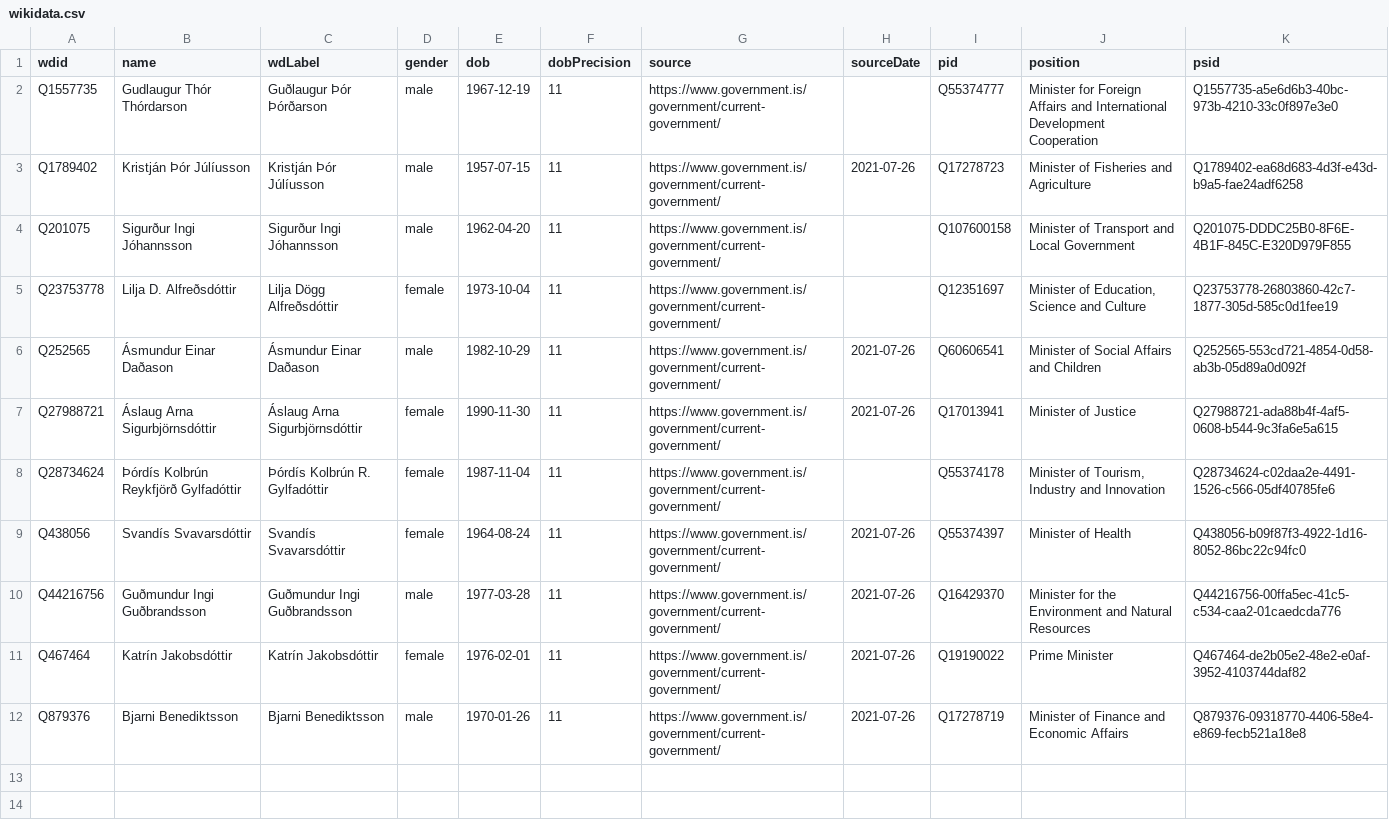
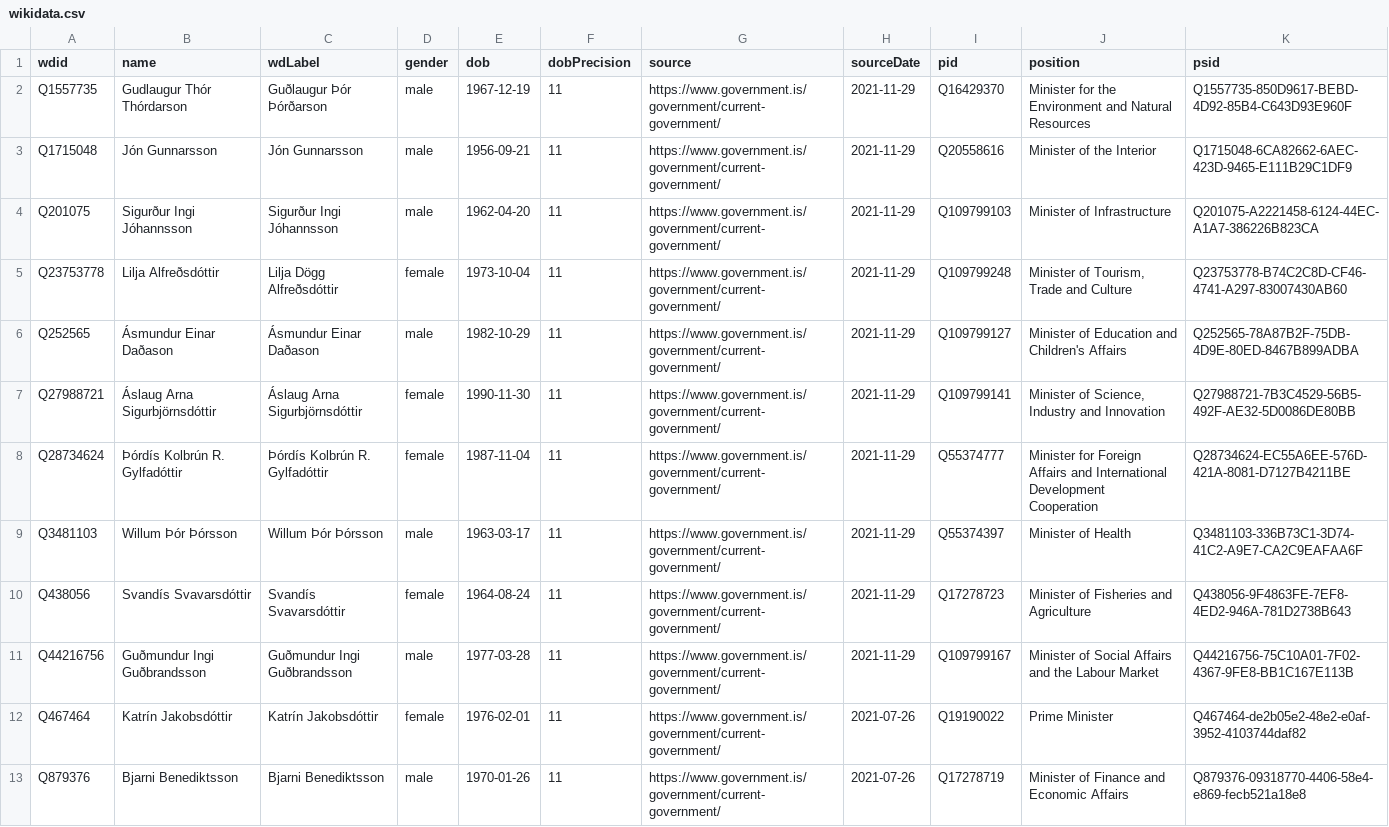
Before and after one commit to Jkudjo/iceland-cabinet, a CSV file: data/wikidata.csv, drawn as a sheet.

Commit message:
refresh data after updating P39s

```diff
--- a/data/wikidata.csv
+++ b/data/wikidata.csv
@@ -1,11 +1,12 @@
 wdid,name,wdLabel,gender,dob,dobPrecision,source,sourceDate,pid,position,psid
-Q1557735,Gudlaugur Thór Thórdarson,Guðlaugur Þór Þórðarson,male,1967-12-19,11,https://www.government.is/government/current-government/,,Q55374777,Minister for Foreign Affairs and International Development Cooperation,Q1557735-a5e6d6b3-40bc-973b-4210-33c0f897e3e0
-Q1789402,Kristján Þór Júlíusson,Kristján Þór Júlíusson,male,1957-07-15,11,https://www.government.is/government/current-government/,2021-07-26,Q17278723,Minister of Fisheries and Agriculture,Q1789402-ea68d683-4d3f-e43d-b9a5-fae24adf6258
-Q201075,Sigurður Ingi Jóhannsson,Sigurður Ingi Jóhannsson,male,1962-04-20,11,https://www.government.is/government/current-government/,,Q107600158,Minister of Transport and Local Government,Q201075-DDDC25B0-8F6E-4B1F-845C-E320D979F855
-Q23753778,Lilja D. Alfreðsdóttir,Lilja Dögg Alfreðsdóttir,female,1973-10-04,11,https://www.government.is/government/current-government/,,Q12351697,"Minister of Education, Science and Culture",Q23753778-26803860-42c7-1877-305d-585c0d1fee19
-Q252565,Ásmundur Einar Daðason,Ásmundur Einar Daðason,male,1982-10-29,11,https://www.government.is/government/current-government/,2021-07-26,Q60606541,Minister of Social Affairs and Children,Q252565-553cd721-4854-0d58-ab3b-05d89a0d092f
-Q27988721,Áslaug Arna Sigurbjörnsdóttir,Áslaug Arna Sigurbjörnsdóttir,female,1990-11-30,11,https://www.government.is/government/current-government/,2021-07-26,Q17013941,Minister of Justice,Q27988721-ada88b4f-4af5-0608-b544-9c3fa6e5a615
-Q28734624,Þórdís Kolbrún Reykfjörð Gylfadóttir,Þórdís Kolbrún R. Gylfadóttir,female,1987-11-04,11,https://www.government.is/government/current-government/,,Q55374178,"Minister of Tourism, Industry and Innovation",Q28734624-c02daa2e-4491-1526-c566-05df40785fe6
-Q438056,Svandís Svavarsdóttir,Svandís Svavarsdóttir,female,1964-08-24,11,https://www.government.is/government/current-government/,2021-07-26,Q55374397,Minister of Health,Q438056-b09f87f3-4922-1d16-8052-86bc22c94fc0
-Q44216756,Guðmundur Ingi Guðbrandsson,Guðmundur Ingi Guðbrandsson,male,1977-03-28,11,https://www.government.is/government/current-government/,2021-07-26,Q16429370,Minister for the Environment and Natural Resources,Q44216756-00ffa5ec-41c5-c534-caa2-01caedcda776
+Q1557735,Gudlaugur Thór Thórdarson,Guðlaugur Þór Þórðarson,male,1967-12-19,11,https://www.government.is/government/current-government/,2021-11-29,Q16429370,Minister for the Environment and Natural Resources,Q1557735-850D9617-BEBD-4D92-85B4-C643D93E960F
+Q1715048,Jón Gunnarsson,Jón Gunnarsson,male,1956-09-21,11,https://www.government.is/government/current-government/,2021-11-29,Q20558616,Minister of the Interior,Q1715048-6CA82662-6AEC-423D-9465-E111B29C1DF9
+Q201075,Sigurður Ingi Jóhannsson,Sigurður Ingi Jóhannsson,male,1962-04-20,11,https://www.government.is/government/current-government/,2021-11-29,Q109799103,Minister of Infrastructure,Q201075-A2221458-6124-44EC-A1A7-386226B823CA
+Q23753778,Lilja Alfreðsdóttir,Lilja Dögg Alfreðsdóttir,female,1973-10-04,11,https://www.government.is/government/current-government/,2021-11-29,Q109799248,"Minister of Tourism, Trade and Culture",Q23753778-B74C2C8D-CF46-4741-A297-83007430AB60
+Q252565,Ásmundur Einar Daðason,Ásmundur Einar Daðason,male,1982-10-29,11,https://www.government.is/government/current-government/,2021-11-29,Q109799127,Minister of Education and Children's Affairs,Q252565-78A87B2F-75DB-4D9E-80ED-8467B899ADBA
+Q27988721,Áslaug Arna Sigurbjörnsdóttir,Áslaug Arna Sigurbjörnsdóttir,female,1990-11-30,11,https://www.government.is/government/current-government/,2021-11-29,Q109799141,"Minister of Science, Industry and Innovation",Q27988721-7B3C4529-56B5-492F-AE32-5D0086DE80BB
+Q28734624,Þórdís Kolbrún R. Gylfadóttir,Þórdís Kolbrún R. Gylfadóttir,female,1987-11-04,11,https://www.government.is/government/current-government/,2021-11-29,Q55374777,Minister for Foreign Affairs and International Development Cooperation,Q28734624-EC55A6EE-576D-421A-8081-D7127B4211BE
+Q3481103,Willum Þór Þórsson,Willum Þór Þórsson,male,1963-03-17,11,https://www.government.is/government/current-government/,2021-11-29,Q55374397,Minister of Health,Q3481103-336B73C1-3D74-41C2-A9E7-CA2C9EAFAA6F
+Q438056,Svandís Svavarsdóttir,Svandís Svavarsdóttir,female,1964-08-24,11,https://www.government.is/government/current-government/,2021-11-29,Q17278723,Minister of Fisheries and Agriculture,Q438056-9F4863FE-7EF8-4ED2-946A-781D2738B643
+Q44216756,Guðmundur Ingi Guðbrandsson,Guðmundur Ingi Guðbrandsson,male,1977-03-28,11,https://www.government.is/government/current-government/,2021-11-29,Q109799167,Minister of Social Affairs and the Labour Market,Q44216756-75C10A01-7F02-4367-9FE8-BB1C167E113B
 Q467464,Katrín Jakobsdóttir,Katrín Jakobsdóttir,female,1976-02-01,11,https://www.government.is/government/current-government/,2021-07-26,Q19190022,Prime Minister,Q467464-de2b05e2-48e2-e0af-3952-4103744daf82
```
Also changed, not shown: 1 other file.
